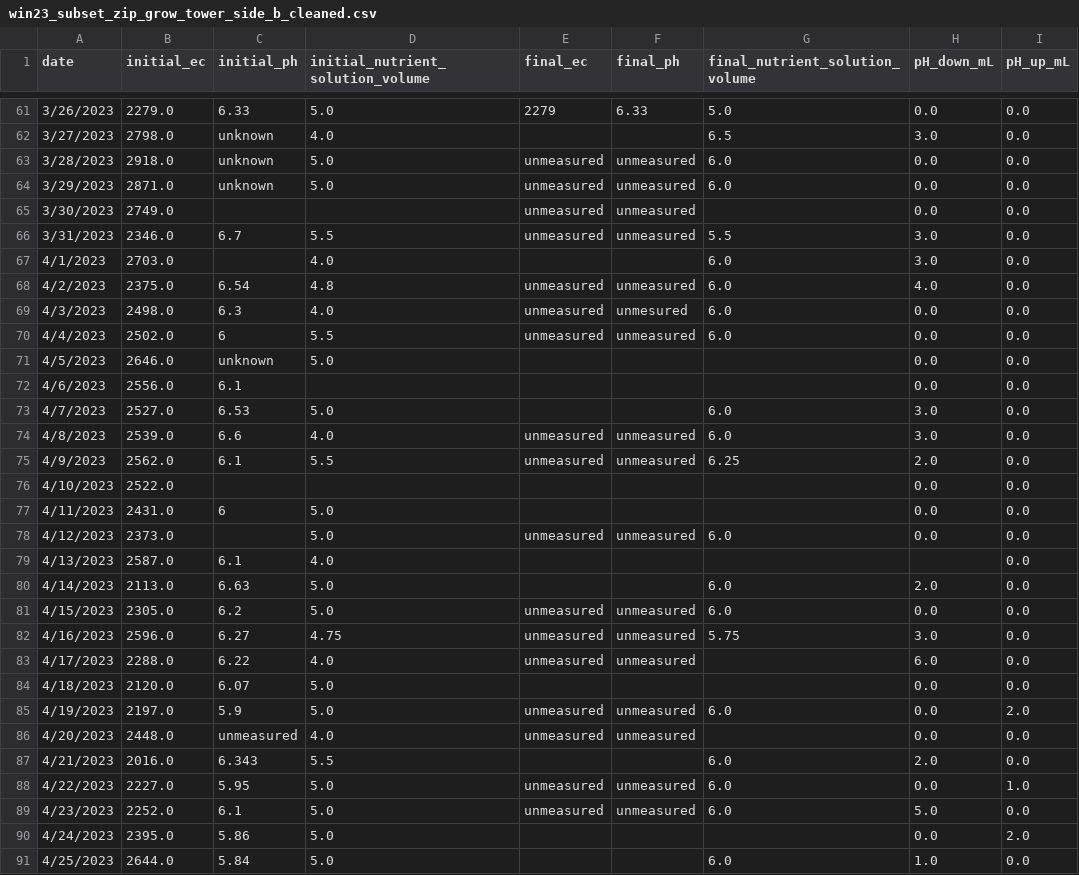
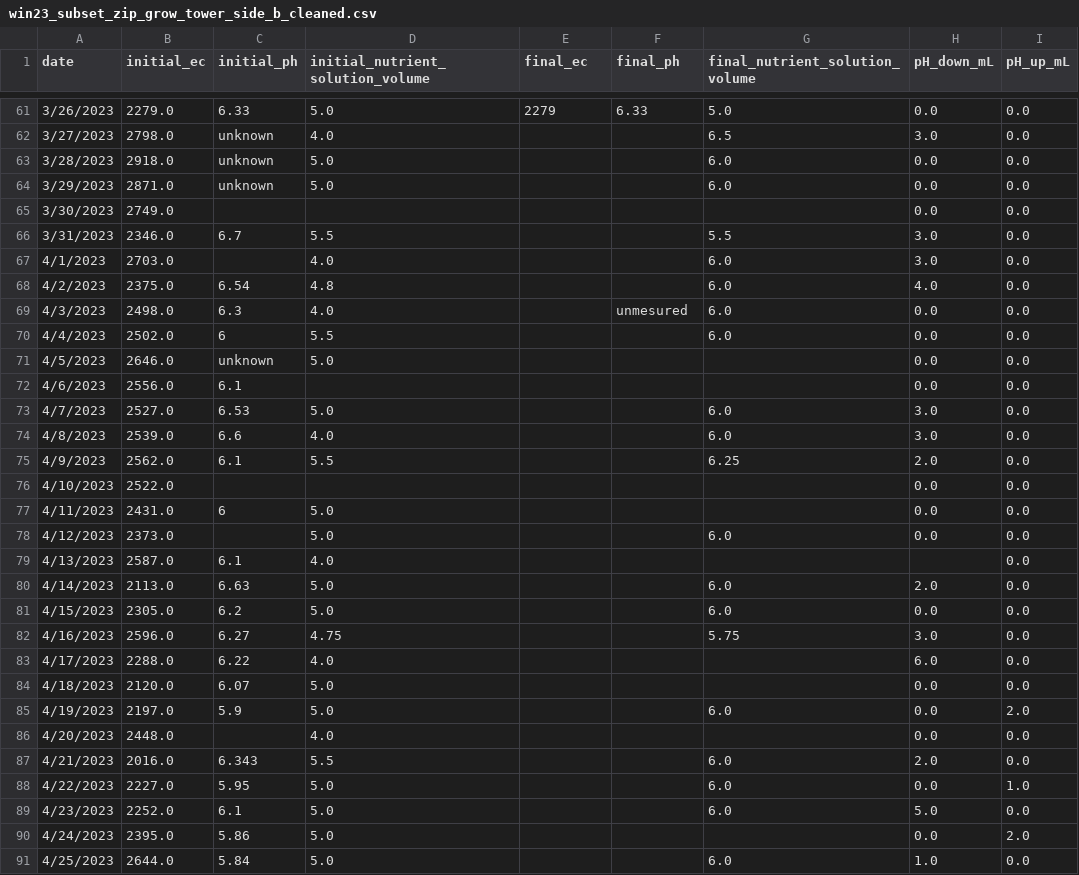
Before and after one commit to ctuguinay/UWIndoorFarmControlSystem, a CSV file: data/daily_system_data/win23_subset_zip_grow_tower_side_b_cleaned.csv, drawn as a sheet; only a part is shown, gaps mark what is left out; the diff covers the shown part only; the diff names each change by its address in the sheet, - before the commit and + after, or states it on an @@ line.

```diff
--- a/data/daily_system_data/win23_subset_zip_grow_tower_side_b_cleaned.csv
+++ b/data/daily_system_data/win23_subset_zip_grow_tower_side_b_cleaned.csv
-E63:E66 (final_ec): unmeasured
+E63:E66 (final_ec): (empty)
-F63:F66 (final_ph): unmeasured
+F63:F66 (final_ph): (empty)
-E68:E70 (final_ec): unmeasured
+E68:E70 (final_ec): (empty)
-F68 (final_ph): unmeasured
+F68 (final_ph): (empty)
-F70 (final_ph): unmeasured
+F70 (final_ph): (empty)
-E74:E75 (final_ec): unmeasured
+E74:E75 (final_ec): (empty)
-F74:F75 (final_ph): unmeasured
+F74:F75 (final_ph): (empty)
-E78 (final_ec): unmeasured
+E78 (final_ec): (empty)
-F78 (final_ph): unmeasured
+F78 (final_ph): (empty)
-E81:E83 (final_ec): unmeasured
+E81:E83 (final_ec): (empty)
-F81:F83 (final_ph): unmeasured
+F81:F83 (final_ph): (empty)
-E85:E86 (final_ec): unmeasured
+E85:E86 (final_ec): (empty)
-F85:F86 (final_ph): unmeasured
+F85:F86 (final_ph): (empty)
-C86 (initial_ph): unmeasured
+C86 (initial_ph): (empty)
-E88:E89 (final_ec): unmeasured
+E88:E89 (final_ec): (empty)
-F88:F89 (final_ph): unmeasured
+F88:F89 (final_ph): (empty)
```
Also changed, not shown: 46 edited cells elsewhere in this file, data/daily_system_data/win23_subset_zip_grow_tower_side_b_cleaned_interpolated.csv, 3 other files.
